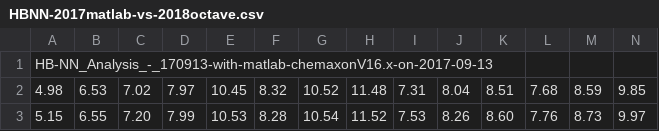
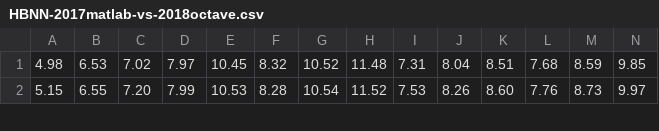
Before and after one commit to dukechem/Rna-fold-lab-scripts, a CSV file: docs/HBNN-2017matlab-vs-2018octave.csv, drawn as a sheet; only a part is shown; rows hold the shown columns only; the diff names each change by its address in the sheet, - before the commit and + after, or states it on an @@ line.

Commit message:
line1 header removed
HB-NN_Analysis_-_170913-with-matlab-chemaxonV16.x-on-2017-09-13

```diff
--- a/docs/HBNN-2017matlab-vs-2018octave.csv
+++ b/docs/HBNN-2017matlab-vs-2018octave.csv
-row 1: HB-NN_Analysis_-_170913-with-matlab-chemaxonV16.x-on-2017-09-13
```
